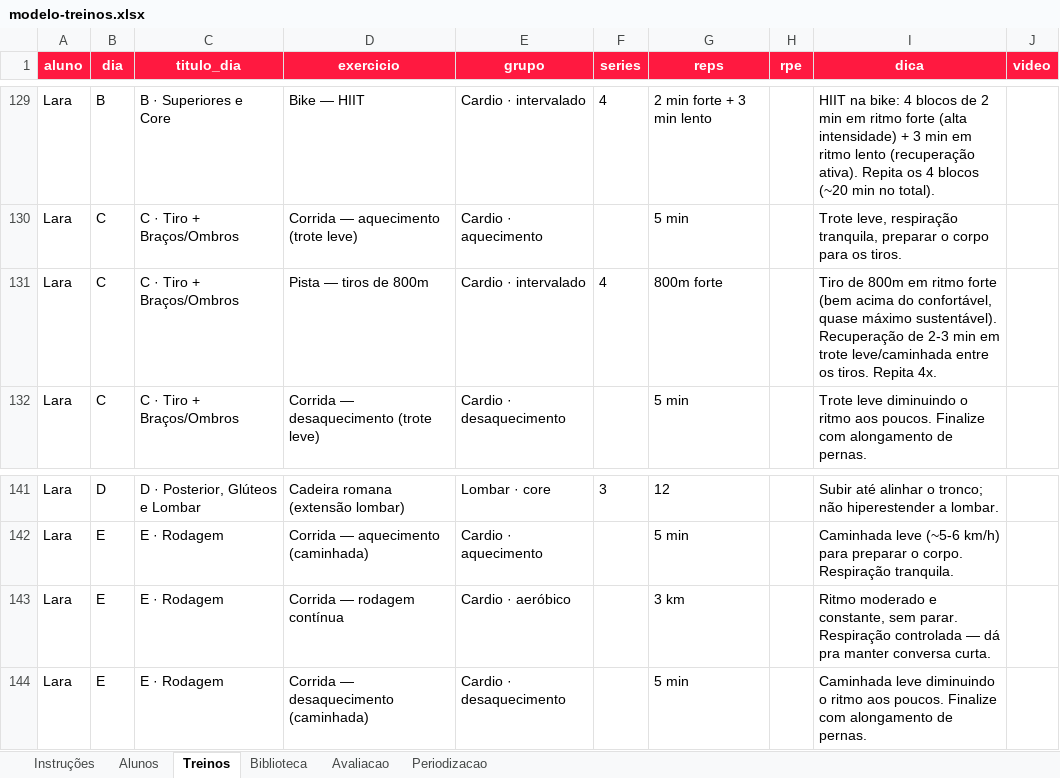
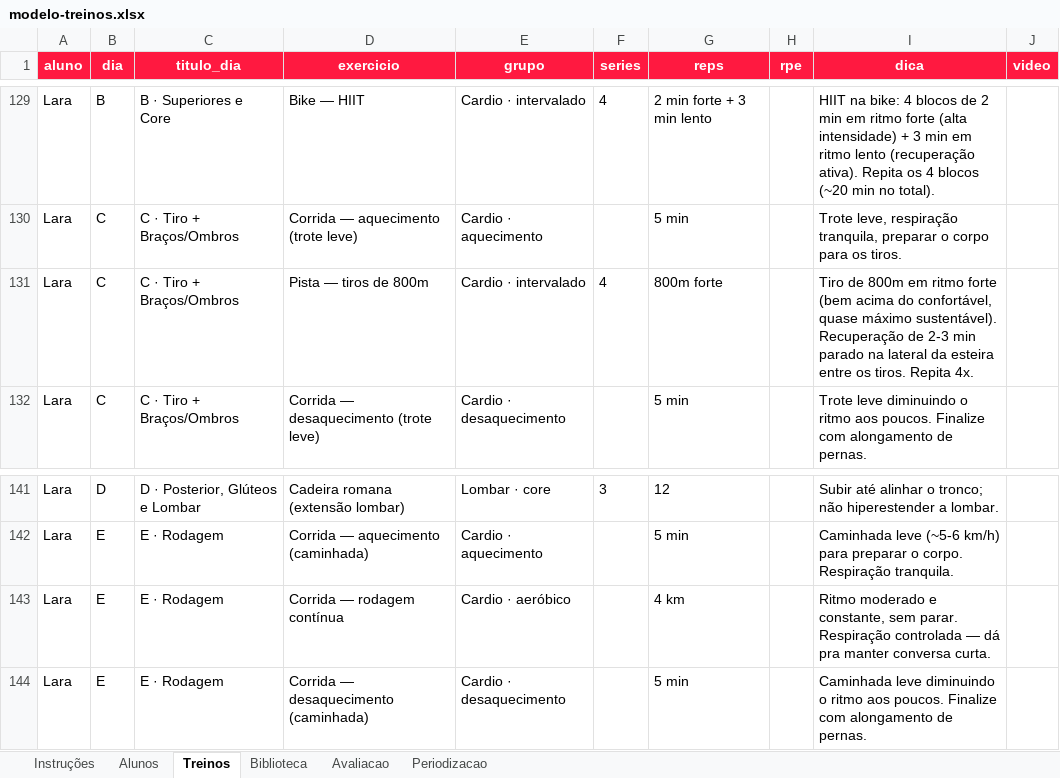
Before and after one commit to laricampos7/larissa-campos-plataforma, an Excel workbook: gerador/modelo-treinos.xlsx, sheet Treinos, drawn as a sheet; only a part is shown, gaps mark what is left out; values as stored, in another font and other column widths than the file's, no borders; the diff names each change by its address in the sheet, - before the commit and + after, or states it on an @@ line.

Commit message:
Corrige rodagem da Lara pra 4km e recuperacao do tiro (parada na lateral da esteira)

```diff
--- a/gerador/modelo-treinos.xlsx (sheet Treinos)
+++ b/gerador/modelo-treinos.xlsx (sheet Treinos)
-I131 (dica): …2-3 min em trote leve/caminhada entre os…
+I131 (dica): …2-3 min parado na lateral da esteira entre os…
-G143 (reps): 3 km
+G143 (reps): 4 km
```
Also changed, not shown: 1 other file.
